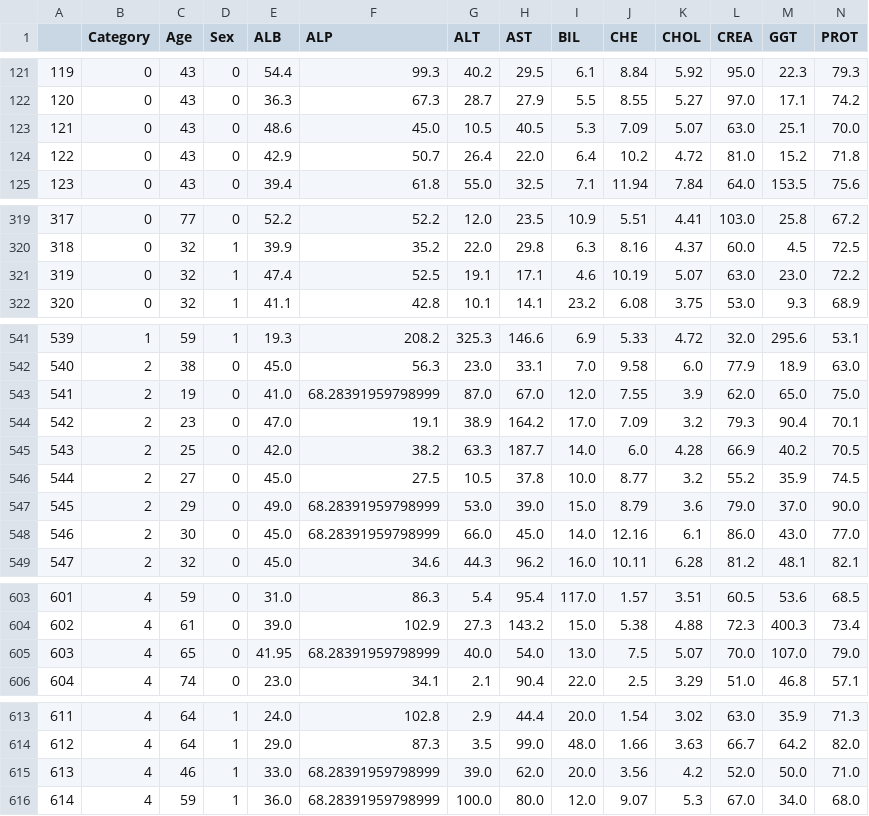
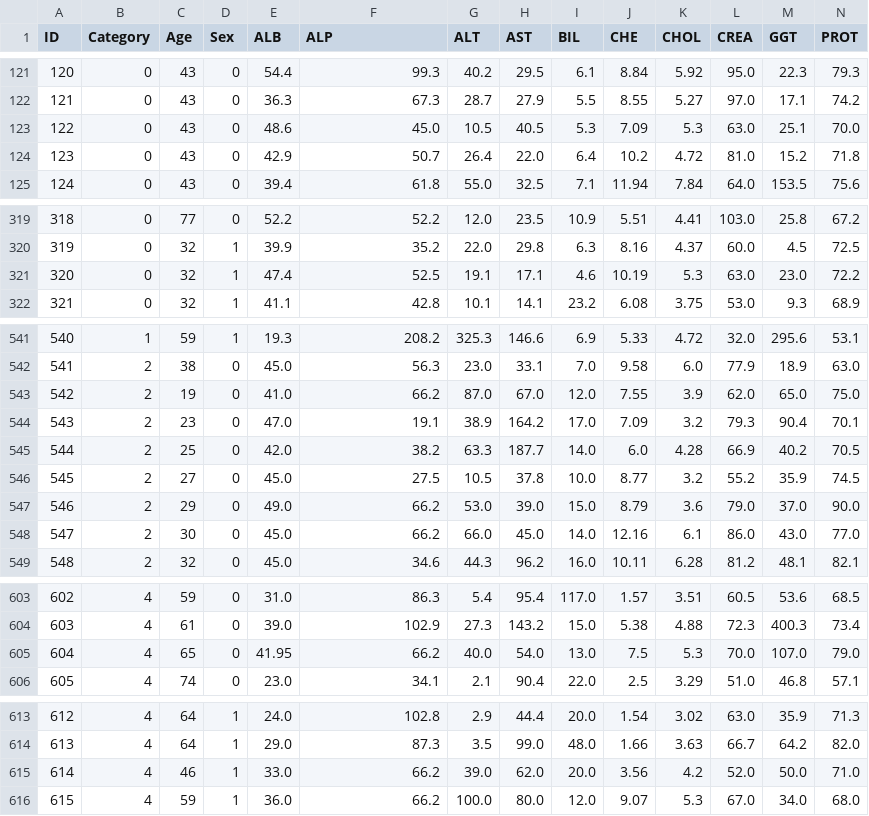
Before and after one commit to YounesMes/unit3_Project, a CSV file: HepatitisCdata_1.csv, drawn as a sheet; only a part is shown, gaps mark what is left out; the diff covers the shown part only; the diff names each change by its address in the sheet, - before the commit and + after, or states it on an @@ line.

```diff
--- a/HepatitisCdata_1.csv
+++ b/HepatitisCdata_1.csv
@@ column A (ID) renumbered from row 1 down @@
-K123 (CHOL): 5.07
+K123 (CHOL): 5.3
-K321 (CHOL): 5.07
+K321 (CHOL): 5.3
-F543 (ALP): 68.28391959798999
+F543 (ALP): 66.2
-F547:F548 (ALP): 68.28391959798999
+F547:F548 (ALP): 66.2
-F605 (ALP): 68.28391959798999
+F605 (ALP): 66.2
-K605 (CHOL): 5.07
+K605 (CHOL): 5.3
-F615:F616 (ALP): 68.28391959798999
+F615:F616 (ALP): 66.2
```
Also changed, not shown: 20 edited cells elsewhere in this file, HepatitisCdata_2.csv, 5 other files.
